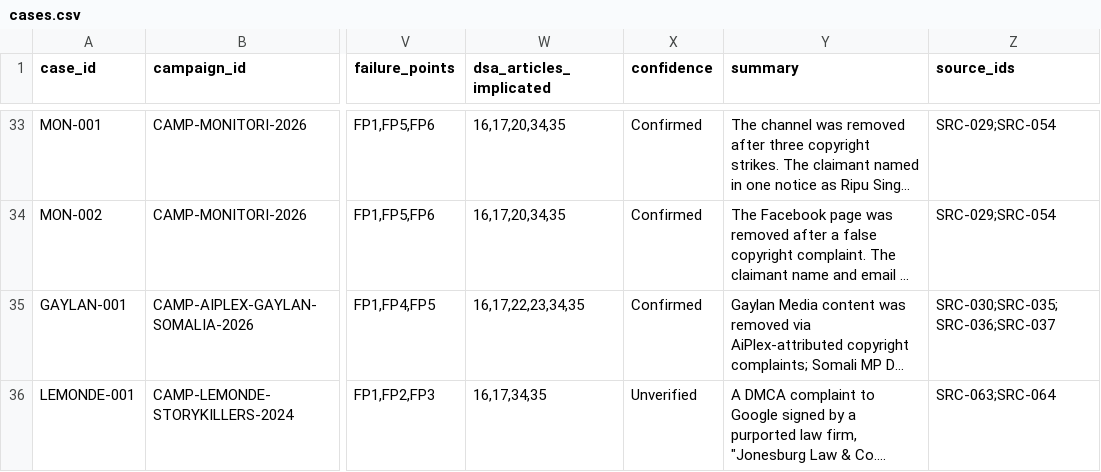
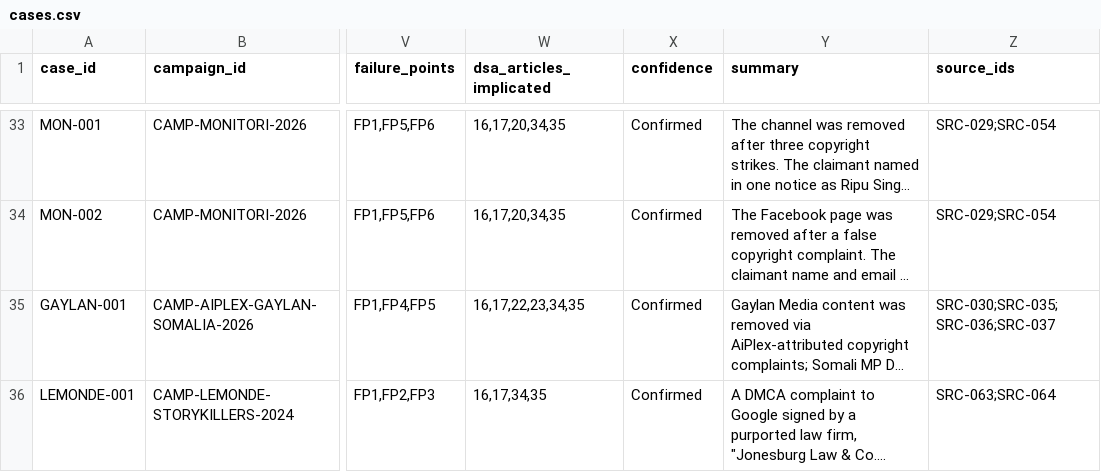
Before and after one commit to Provereno-Media/Erase-On-Demand-Bad-Actors-VS-Journalists, a CSV file: data/cases.csv, drawn as a sheet; only a part is shown, gaps mark what is left out; long unchanged cells end in …; the diff names each change by its address in the sheet, - before the commit and + after, or states it on an @@ line.

```diff
--- a/data/cases.csv
+++ b/data/cases.csv
-X36 (confidence): Unverified
+X36 (confidence): Confirmed
```
Also changed, not shown: data/sources.csv, 3 other files.
